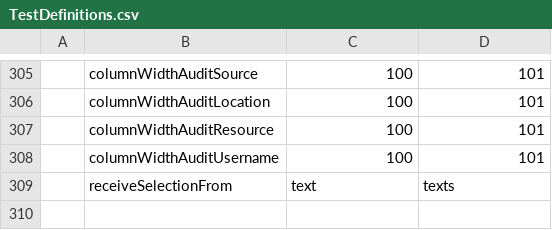
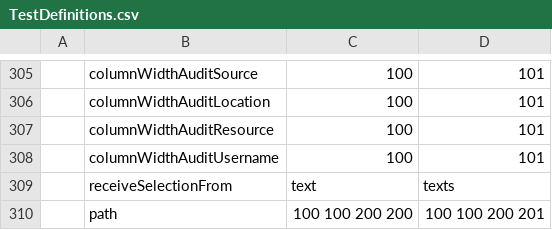
Before and after one commit to SyntaxisTaxsyn/TestCreateHelper, a CSV file: TestCreateHelper/Test Definitions/TestDefinitions.csv, drawn as a sheet; only a part is shown, gaps mark what is left out; the diff names each change by its address in the sheet, - before the commit and + after, or states it on an @@ line.

Commit message:
Added test definitions to support polygon simple object types

```diff
--- a/TestCreateHelper/Test Definitions/TestDefinitions.csv
+++ b/TestCreateHelper/Test Definitions/TestDefinitions.csv
+row 310:  | path | 100 100 200 200 | 100 100 200 201
```
